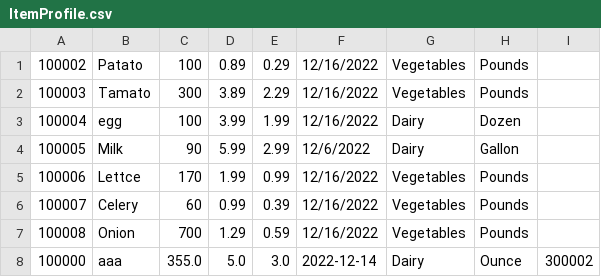
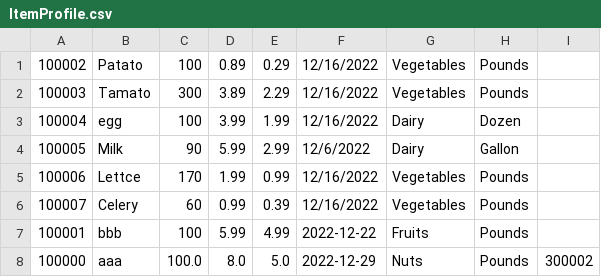
Before and after one commit to CrazyOp145/SoftwareEngineering4110, a CSV file: ItemProfile.csv, drawn as a sheet.

```diff
--- a/ItemProfile.csv
+++ b/ItemProfile.csv
@@ -6,3 +6,3 @@
 100007,Celery,60,0.99,0.39,12/16/2022,Vegetables,Pounds
-100008,Onion,700,1.29,0.59,12/16/2022,Vegetables,Pounds
-100000,aaa,355.0,5.0,3.0,2022-12-14,Dairy,Ounce,300002
+100001,bbb,100,5.99,4.99,2022-12-22,Fruits,Pounds
+100000,aaa,100.0,8.0,5.0,2022-12-29,Nuts,Pounds,300002
```
Also changed, not shown: 6 other files.
